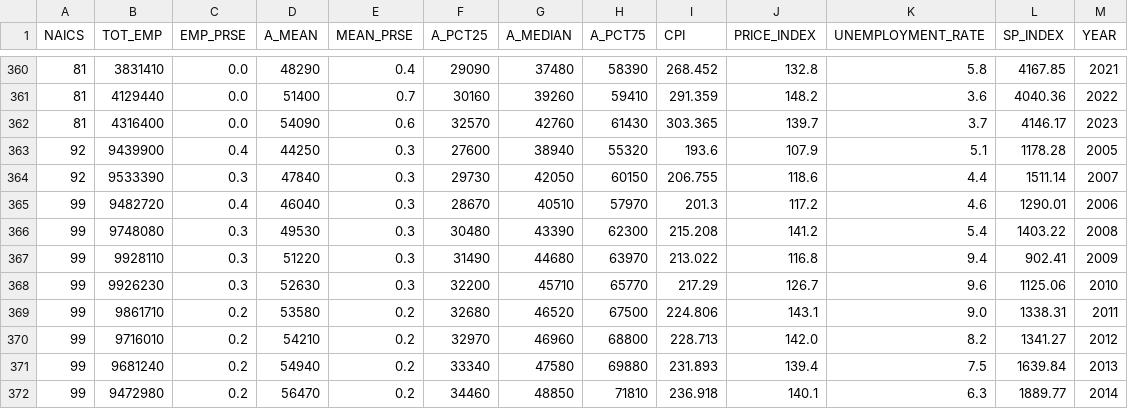
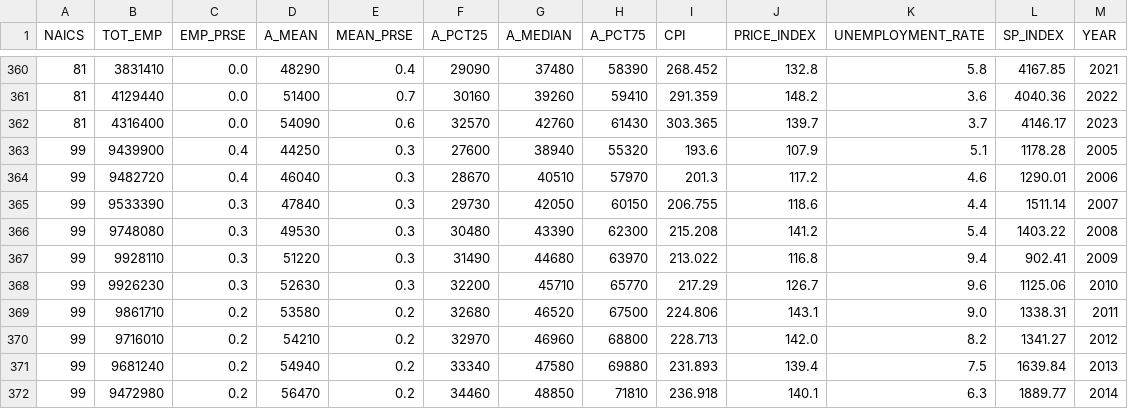
Before and after one commit to grantmccord/EconomicPredictor, a CSV file: revised_processed_data.csv, drawn as a sheet; only a part is shown, gaps mark what is left out.

Commit message:
Update revised_processed_data.csv
Fixed an NAICS code discrepancy.

```diff
--- a/revised_processed_data.csv
+++ b/revised_processed_data.csv
@@ -362,5 +362,5 @@ NAICS,TOT_EMP,EMP_PRSE,A_MEAN,MEAN_PRSE,A_PCT25,A_MEDIAN,A_PCT75,CPI,PRICE_INDEX
 81,4316400,0.0,54090,0.6,32570,42760,61430,303.365,139.7,3.7,4146.17,2023
-92,9439900,0.4,44250,0.3,27600,38940,55320,193.6,107.9,5.1,1178.28,2005
-92,9533390,0.3,47840,0.3,29730,42050,60150,206.755,118.6,4.4,1511.14,2007
+99,9439900,0.4,44250,0.3,27600,38940,55320,193.6,107.9,5.1,1178.28,2005
 99,9482720,0.4,46040,0.3,28670,40510,57970,201.3,117.2,4.6,1290.01,2006
+99,9533390,0.3,47840,0.3,29730,42050,60150,206.755,118.6,4.4,1511.14,2007
 99,9748080,0.3,49530,0.3,30480,43390,62300,215.208,141.2,5.4,1403.22,2008
```
